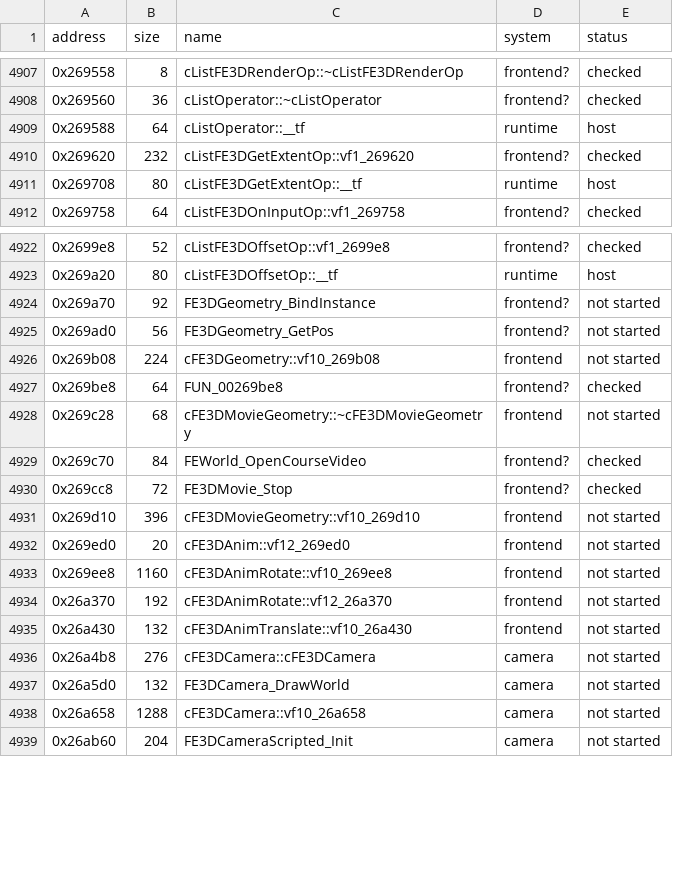
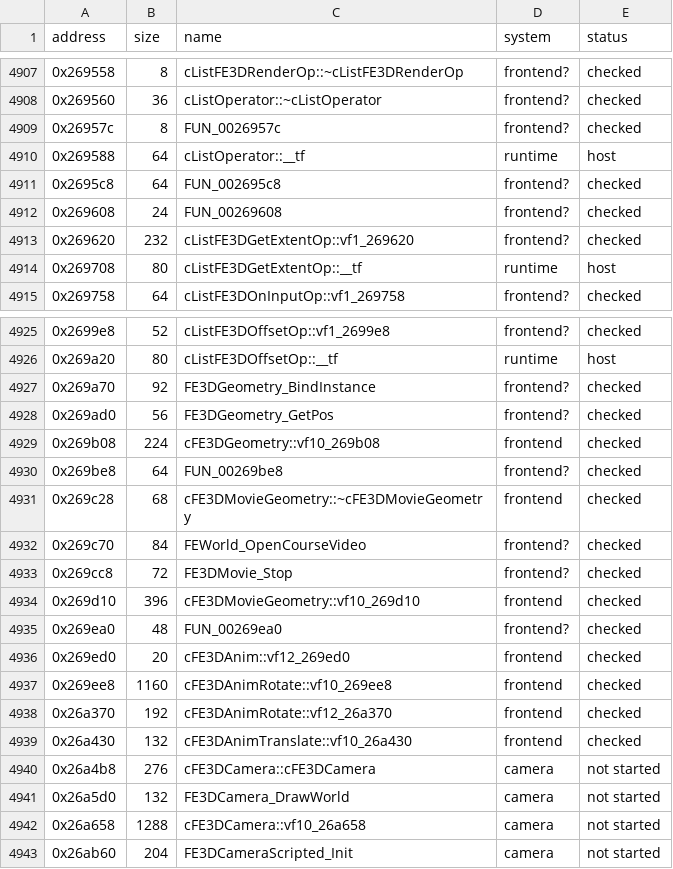
Before and after one commit to ed-slopper/SSX-TRICKY-RUST-REWRITE, a CSV file: tricky-rs/docs/function-index.csv, drawn as a sheet; only a part is shown, gaps mark what is left out.

```diff
--- a/tricky-rs/docs/function-index.csv
+++ b/tricky-rs/docs/function-index.csv
@@ -4908,3 +4908,6 @@ address,size,name,system,status
 0x269560,36,cListOperator::~cListOperator,frontend?,checked
+0x26957c,8,FUN_0026957c,frontend?,checked
 0x269588,64,cListOperator::__tf,runtime,host
+0x2695c8,64,FUN_002695c8,frontend?,checked
+0x269608,24,FUN_00269608,frontend?,checked
 0x269620,232,cListFE3DGetExtentOp::vf1_269620,frontend?,checked
@@ -4923,14 +4926,15 @@ address,size,name,system,status
 0x269a20,80,cListFE3DOffsetOp::__tf,runtime,host
-0x269a70,92,FE3DGeometry_BindInstance,frontend?,not started
-0x269ad0,56,FE3DGeometry_GetPos,frontend?,not started
-0x269b08,224,cFE3DGeometry::vf10_269b08,frontend,not started
+0x269a70,92,FE3DGeometry_BindInstance,frontend?,checked
+0x269ad0,56,FE3DGeometry_GetPos,frontend?,checked
+0x269b08,224,cFE3DGeometry::vf10_269b08,frontend,checked
 0x269be8,64,FUN_00269be8,frontend?,checked
-0x269c28,68,cFE3DMovieGeometry::~cFE3DMovieGeometry,frontend,not started
+0x269c28,68,cFE3DMovieGeometry::~cFE3DMovieGeometry,frontend,checked
 0x269c70,84,FEWorld_OpenCourseVideo,frontend?,checked
 0x269cc8,72,FE3DMovie_Stop,frontend?,checked
-0x269d10,396,cFE3DMovieGeometry::vf10_269d10,frontend,not started
-0x269ed0,20,cFE3DAnim::vf12_269ed0,frontend,not started
-0x269ee8,1160,cFE3DAnimRotate::vf10_269ee8,frontend,not started
-0x26a370,192,cFE3DAnimRotate::vf12_26a370,frontend,not started
-0x26a430,132,cFE3DAnimTranslate::vf10_26a430,frontend,not started
+0x269d10,396,cFE3DMovieGeometry::vf10_269d10,frontend,checked
+0x269ea0,48,FUN_00269ea0,frontend?,checked
+0x269ed0,20,cFE3DAnim::vf12_269ed0,frontend,checked
+0x269ee8,1160,cFE3DAnimRotate::vf10_269ee8,frontend,checked
+0x26a370,192,cFE3DAnimRotate::vf12_26a370,frontend,checked
+0x26a430,132,cFE3DAnimTranslate::vf10_26a430,frontend,checked
 0x26a4b8,276,cFE3DCamera::cFE3DCamera,camera,not started
```
Also changed, not shown: 3 other files.
